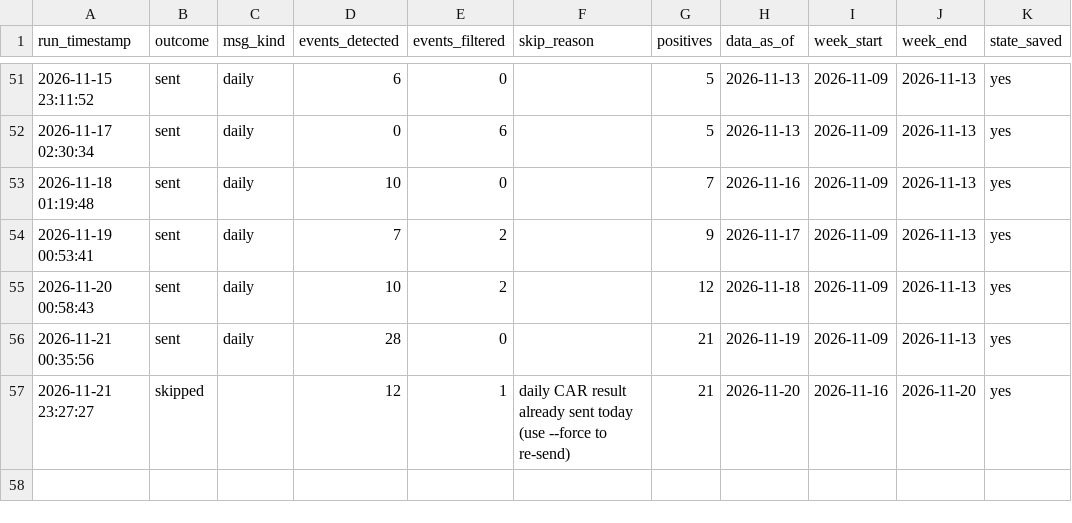
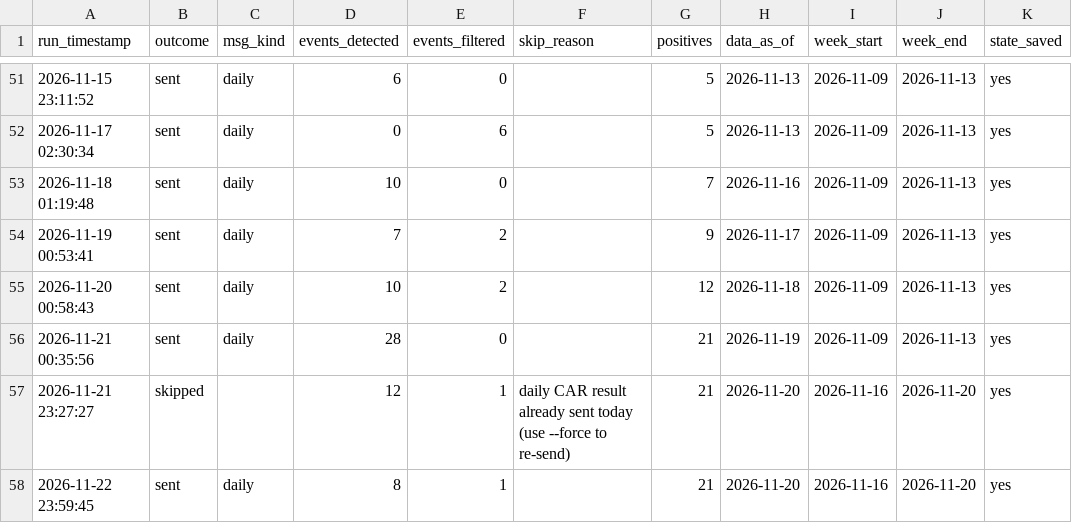
Before and after one commit to ppparthpatel49/CAR_Based_Detection, a CSV file: logs/runs.csv, drawn as a sheet; only a part is shown, gaps mark what is left out; the diff names each change by its address in the sheet, - before the commit and + after, or states it on an @@ line.

```diff
--- a/logs/runs.csv
+++ b/logs/runs.csv
+row 58: 2026-11-22 23:59:45 | sent | daily | 8 | 1 |  | 21 | 2026-11-20 | 2026-11-16 | 2026-11-20 | yes
```
Also changed, not shown: 1 other file.
